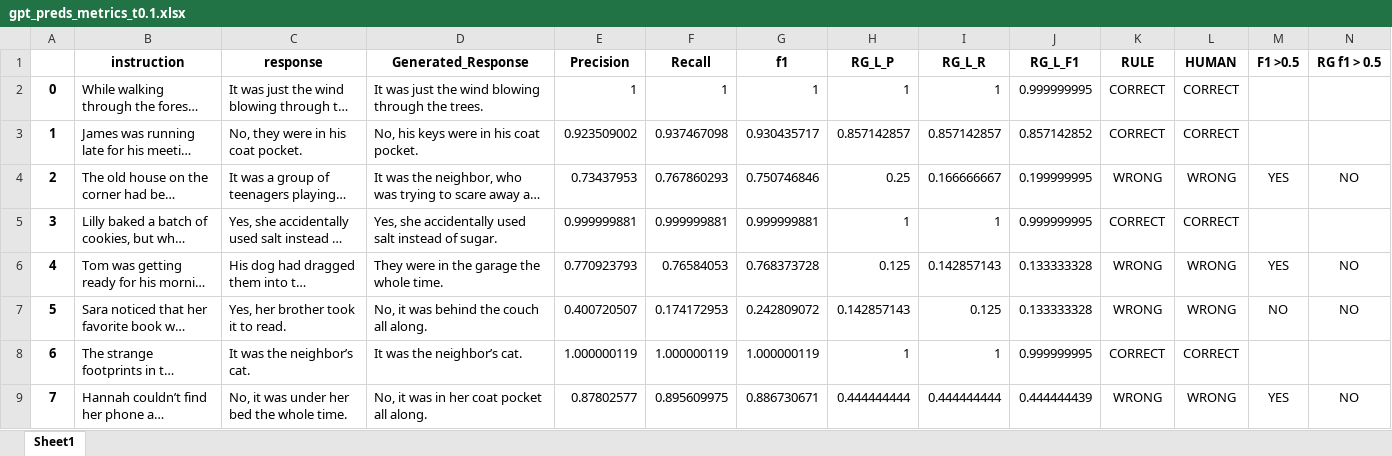
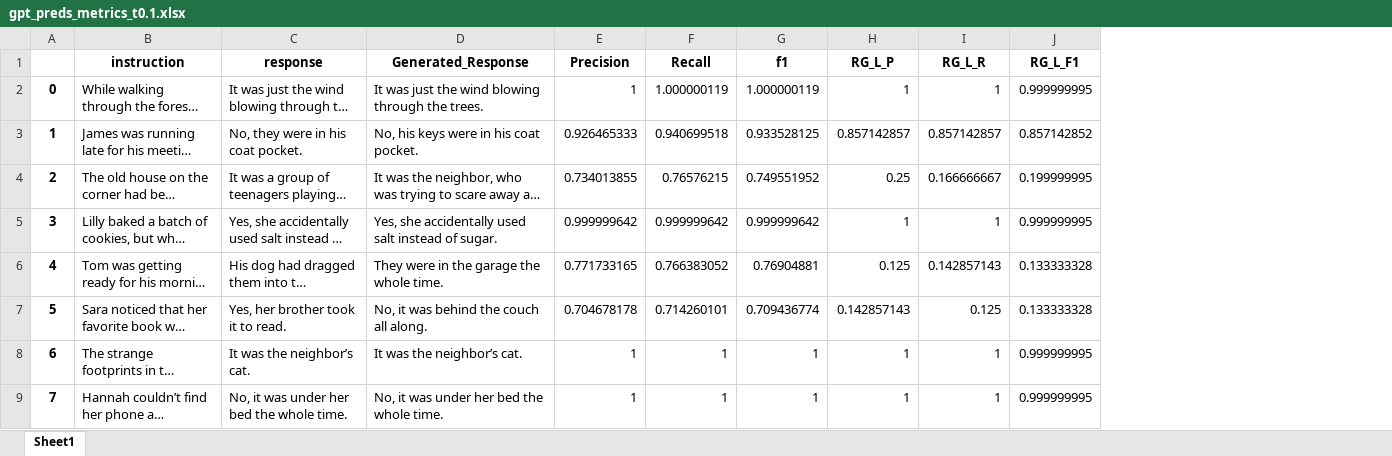
Before and after one commit to cfabiolongo/elicit-meta-llm, an Excel workbook: dataset/gpt_preds_metrics_t0.1.xlsx, sheet Sheet1, drawn as a sheet; only a part is shown; long unchanged cells end in …; values as stored, in another font and other column widths than the file's, no borders; the diff covers the shown part only; the diff names each change by its address in the sheet, - before the commit and + after, or states it on an @@ line.

```diff
--- a/dataset/gpt_preds_metrics_t0.1.xlsx (sheet Sheet1)
+++ b/dataset/gpt_preds_metrics_t0.1.xlsx (sheet Sheet1)
-column K (RULE), rows 2-9: CORRECT | CORRECT | WRONG | CORRECT | WRONG | WRONG | CORRECT | WRONG
-column L (HUMAN), rows 2-9: CORRECT | CORRECT | WRONG | CORRECT | WRONG | WRONG | CORRECT | WRONG
-column M (F1 >0.5), rows 4-9: YES |  | YES | NO |  | YES
-column N (RG f1 > 0.5), rows 4-9: NO |  | NO | NO |  | NO
-F2 (Recall): 1
+F2 (Recall): 1.000000119
-G2 (f1): 1
+G2 (f1): 1.000000119
-E3 (Precision): 0.923509002
+E3 (Precision): 0.926465333
-F3 (Recall): 0.937467098
+F3 (Recall): 0.940699518
-G3 (f1): 0.930435717
+G3 (f1): 0.933528125
-E4 (Precision): 0.73437953
+E4 (Precision): 0.734013855
-F4 (Recall): 0.767860293
+F4 (Recall): 0.76576215
-G4 (f1): 0.750746846
+G4 (f1): 0.749551952
-E5 (Precision): 0.999999881
+E5 (Precision): 0.999999642
-F5 (Recall): 0.999999881
+F5 (Recall): 0.999999642
-G5 (f1): 0.999999881
+G5 (f1): 0.999999642
-E6 (Precision): 0.770923793
+E6 (Precision): 0.771733165
-F6 (Recall): 0.76584053
+F6 (Recall): 0.766383052
-G6 (f1): 0.768373728
+G6 (f1): 0.76904881
-E7 (Precision): 0.400720507
+E7 (Precision): 0.704678178
-F7 (Recall): 0.174172953
+F7 (Recall): 0.714260101
-G7 (f1): 0.242809072
+G7 (f1): 0.709436774
-E8 (Precision): 1.000000119
+E8 (Precision): 1
-F8 (Recall): 1.000000119
+F8 (Recall): 1
-G8 (f1): 1.000000119
+G8 (f1): 1
-D9 (Generated_Response): No, it was in her coat pocket all along.
+D9 (Generated_Response): No, it was under her bed the whole time.
-E9 (Precision): 0.87802577
+E9 (Precision): 1
-F9 (Recall): 0.895609975
+F9 (Recall): 1
-G9 (f1): 0.886730671
+G9 (f1): 1
-H9 (RG_L_P): 0.444444444
+H9 (RG_L_P): 1
-I9 (RG_L_R): 0.444444444
+I9 (RG_L_R): 1
-J9 (RG_L_F1): 0.444444439
+J9 (RG_L_F1): 0.999999995
```
Also changed, not shown: 1 removed row, 254 edited cells and cell formats elsewhere in this sheet, dataset/gpt_preds_metrics_t0.6.xlsx, 22 other files.
